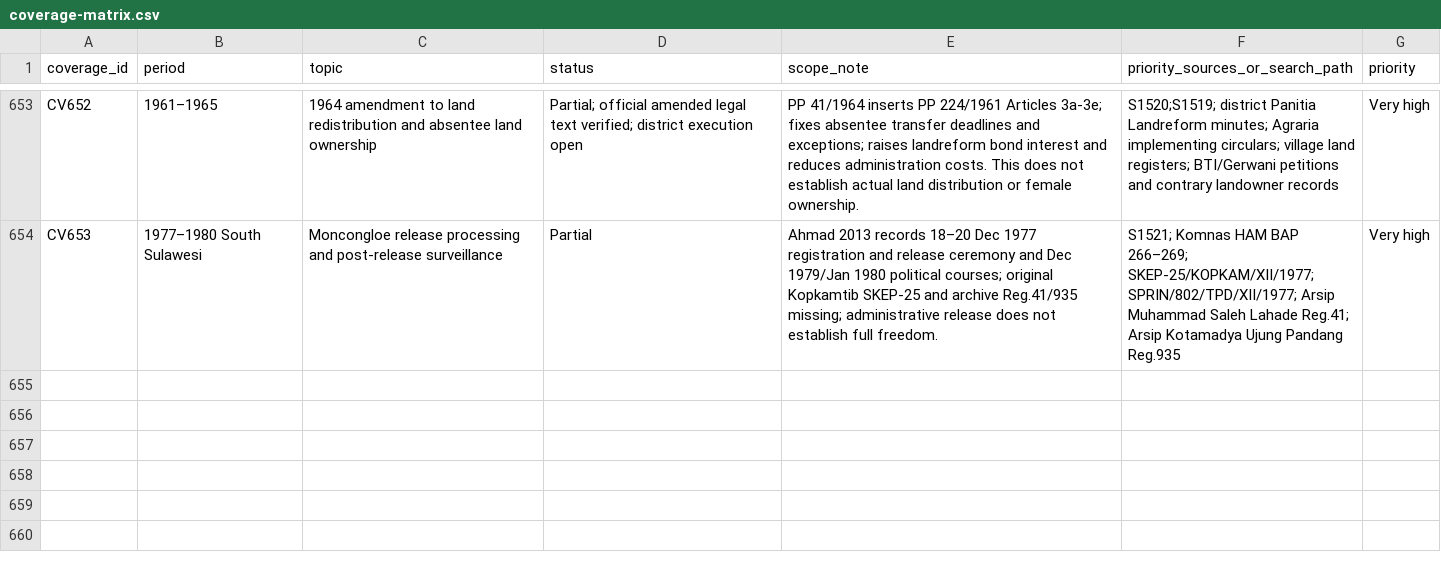
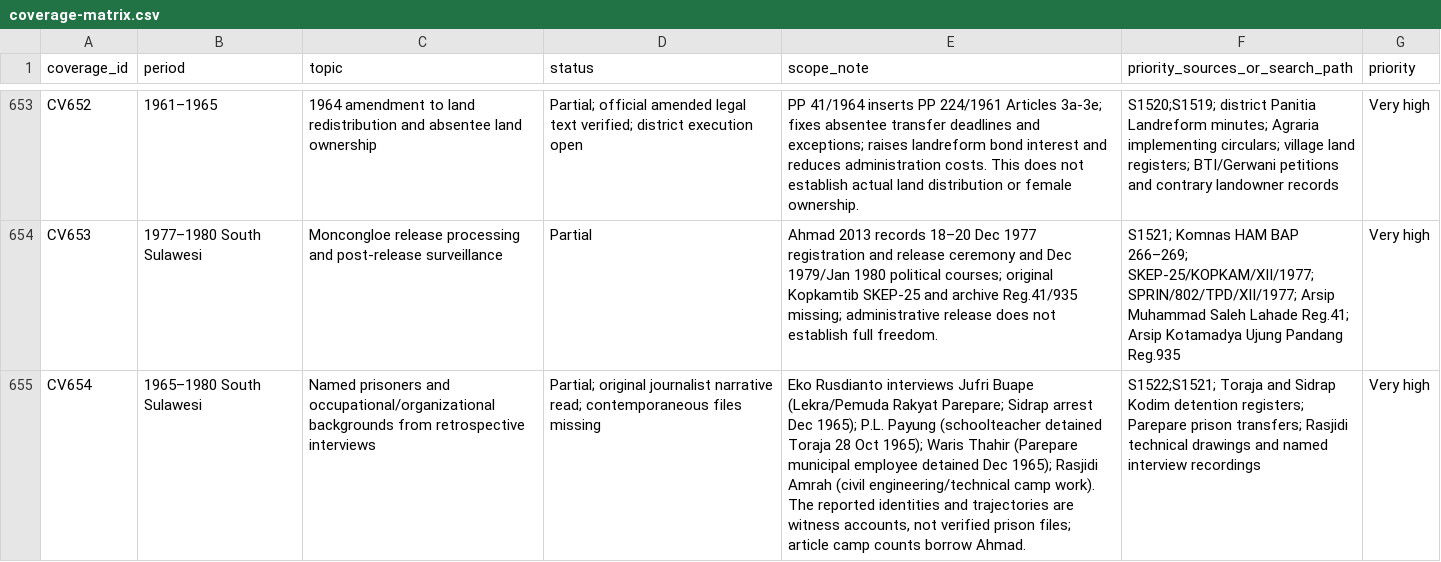
Before and after one commit to ch3758134-prog/aca, a CSV file: research/indonesia-1965/archive/records/coverage-matrix.csv, drawn as a sheet; only a part is shown, gaps mark what is left out; the diff names each change by its address in the sheet, - before the commit and + after, or states it on an @@ line.

Commit message:
research(indonesia): register named Moncongloe testimony coverage-matrix.csv

```diff
--- a/research/indonesia-1965/archive/records/coverage-matrix.csv
+++ b/research/indonesia-1965/archive/records/coverage-matrix.csv
+row 655: CV654 | 1965–1980 South Sulawesi | Named prisoners and occupational/organizational backgrounds from retrospective interviews | Partial; original journalist narrative read; contemporaneous files missing | Eko Rusdianto interviews Jufri Buape (Lekra/Pemuda Rakyat Parepare; Sidrap arrest Dec 1965); P.L. Payung (schoolteacher detained Toraja 28 Oct 1965); Waris Thahir (Parepare municipal employee detained Dec 1965); Rasjidi Amrah (civil engineering/technical camp work). The reported identities and trajectories are witness accounts, not verified prison files; article camp counts borrow Ahmad. | S1522;S1521; Toraja and Sidrap Kodim detention registers; Parepare prison transfers; Rasjidi technical drawings and named interview recordings | Very high
```
